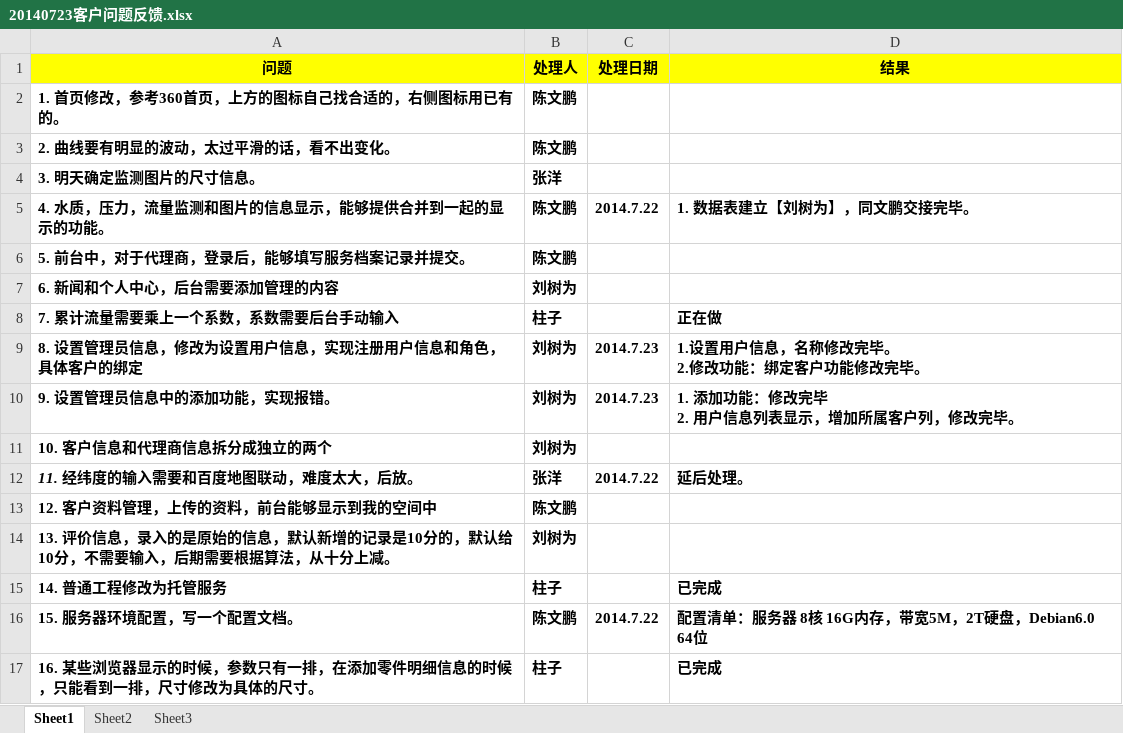
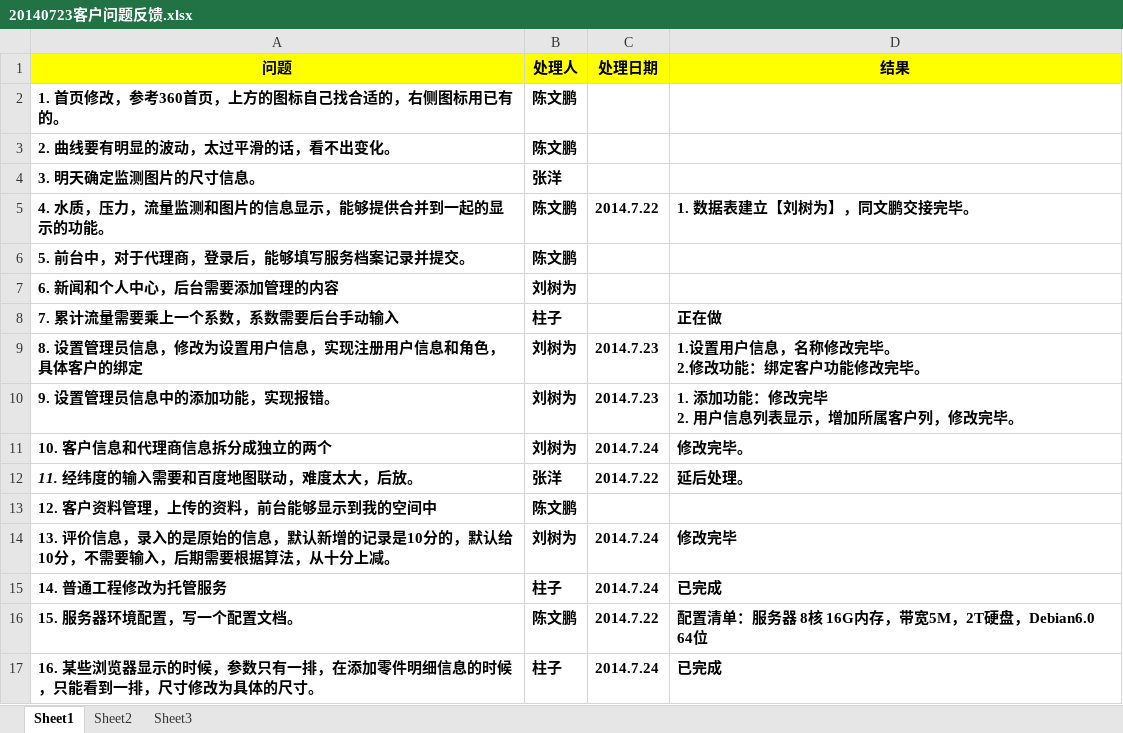
Before and after one commit to rotek/rotek, an Excel workbook: project.file/3-项目开发文档/20140723客户问题反馈.xlsx, sheet Sheet1, drawn as a sheet; values as stored, in another font and other column widths than the file's, no borders; the diff names each change by its address in the sheet, - before the commit and + after, or states it on an @@ line.

Commit message:
liusw

```diff
--- a/project.file/3-项目开发文档/20140723客户问题反馈.xlsx (sheet Sheet1)
+++ b/project.file/3-项目开发文档/20140723客户问题反馈.xlsx (sheet Sheet1)
-C11 (处理日期): (empty)
+C11 (处理日期): 2014.7.24
-D11 (结果): (empty)
+D11 (结果): 修改完毕。
-C14:C15 (处理日期): (empty)
+C14:C15 (处理日期): 2014.7.24
-D14 (结果): (empty)
+D14 (结果): 修改完毕
-C17 (处理日期): (empty)
+C17 (处理日期): 2014.7.24
```
